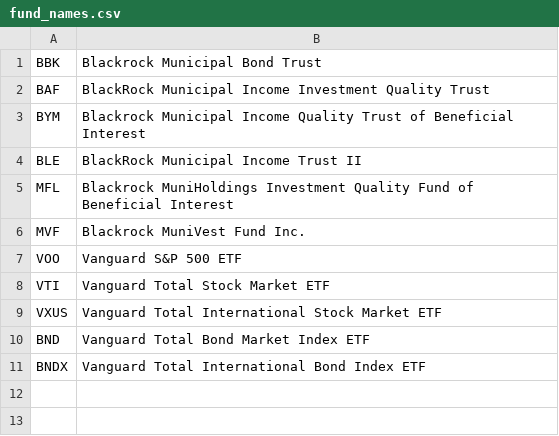
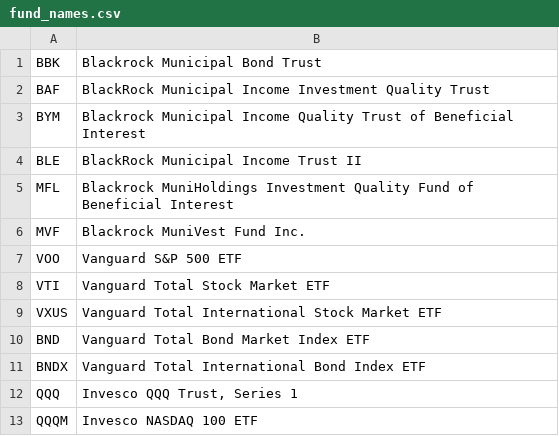
Before and after one commit to KamarajuKusumanchi/market_data, a CSV file: funds/fund_names.csv, drawn as a sheet.

Commit message:
Add QQQ and QQQM

```diff
--- a/funds/fund_names.csv
+++ b/funds/fund_names.csv
@@ -11 +11,3 @@ BND, Vanguard Total Bond Market Index ETF
 BNDX, Vanguard Total International Bond Index ETF
+QQQ, "Invesco QQQ Trust, Series 1"
+QQQM, Invesco NASDAQ 100 ETF
```
